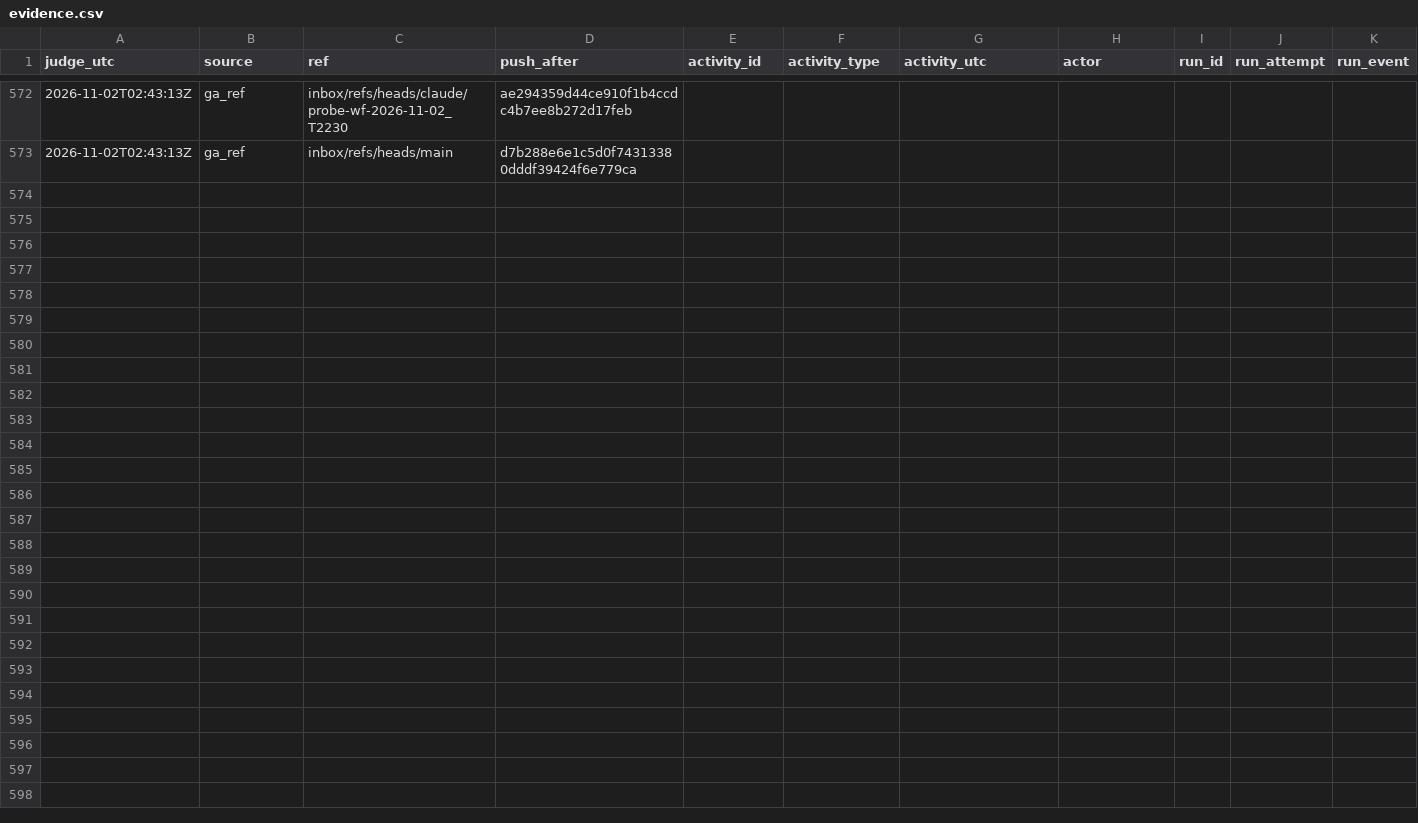
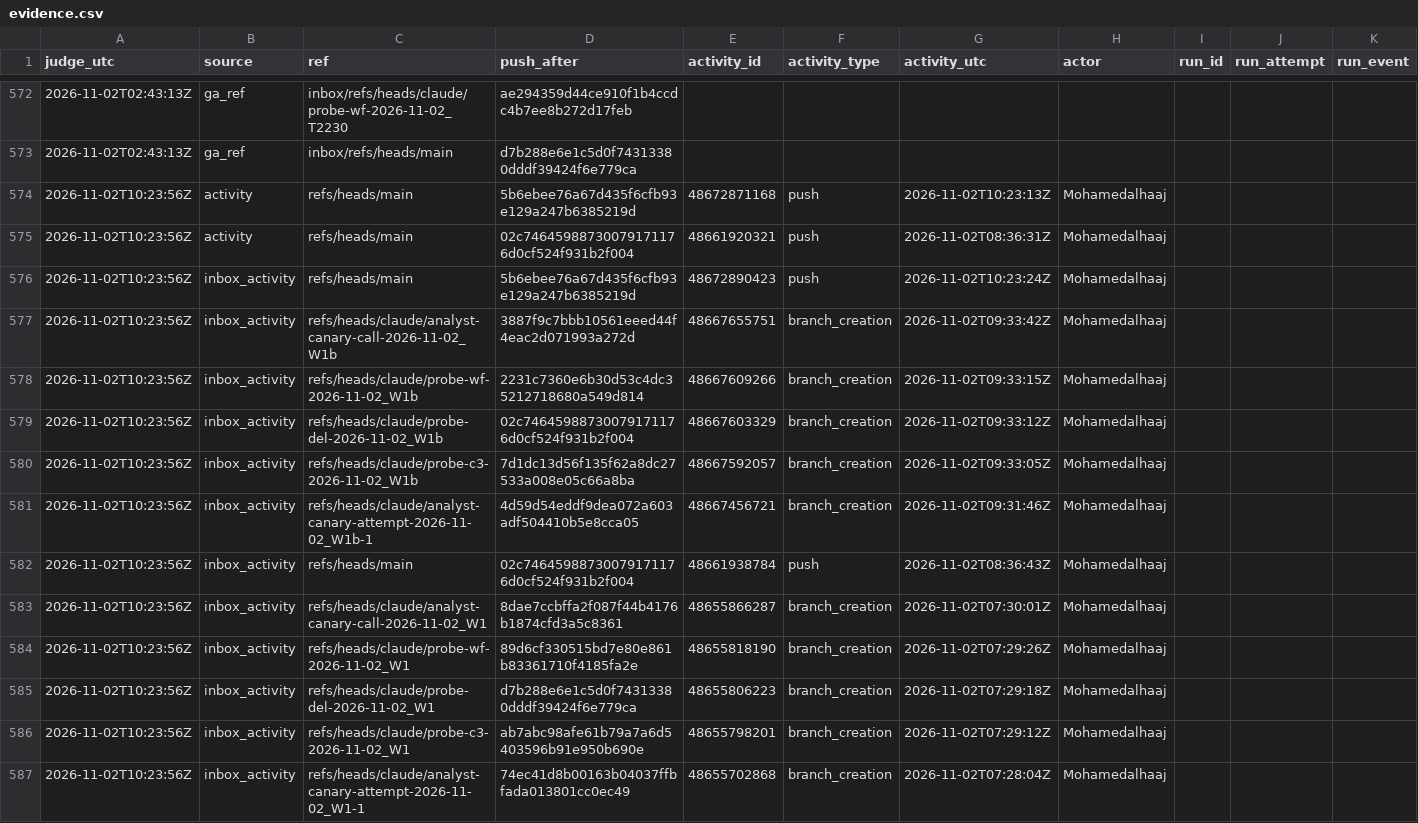
Before and after one commit to Mohamedalhaaj/gold-forward-watch, a CSV file: reports/judge_analyst/evidence.csv, drawn as a sheet; only a part is shown, gaps mark what is left out; rows hold the shown columns only; the diff covers the shown part only; the diff names each change by its address in the sheet, - before the commit and + after, or states it on an @@ line.

```diff
--- a/reports/judge_analyst/evidence.csv
+++ b/reports/judge_analyst/evidence.csv
+row 574: 2026-11-02T10:23:56Z | activity | refs/heads/main | 5b6ebee76a67d435f6cfb93e129a247b6385219d | 48672871168 | push | 2026-11-02T10:23:13Z | Mohamedalhaaj
+row 575: 2026-11-02T10:23:56Z | activity | refs/heads/main | 02c74645988730079171176d0cf524f931b2f004 | 48661920321 | push | 2026-11-02T08:36:31Z | Mohamedalhaaj
+row 576: 2026-11-02T10:23:56Z | inbox_activity | refs/heads/main | 5b6ebee76a67d435f6cfb93e129a247b6385219d | 48672890423 | push | 2026-11-02T10:23:24Z | Mohamedalhaaj
+row 577: 2026-11-02T10:23:56Z | inbox_activity | refs/heads/claude/analyst-canary-call-2026-11-02_W1b | 3887f9c7bbb10561eeed44f4eac2d071993a272d | 48667655751 | branch_creation | 2026-11-02T09:33:42Z | Mohamedalhaaj
+row 578: 2026-11-02T10:23:56Z | inbox_activity | refs/heads/claude/probe-wf-2026-11-02_W1b | 2231c7360e6b30d53c4dc35212718680a549d814 | 48667609266 | branch_creation | 2026-11-02T09:33:15Z | Mohamedalhaaj
+row 579: 2026-11-02T10:23:56Z | inbox_activity | refs/heads/claude/probe-del-2026-11-02_W1b | 02c74645988730079171176d0cf524f931b2f004 | 48667603329 | branch_creation | 2026-11-02T09:33:12Z | Mohamedalhaaj
+row 580: 2026-11-02T10:23:56Z | inbox_activity | refs/heads/claude/probe-c3-2026-11-02_W1b | 7d1dc13d56f135f62a8dc27533a008e05c66a8ba | 48667592057 | branch_creation | 2026-11-02T09:33:05Z | Mohamedalhaaj
+row 581: 2026-11-02T10:23:56Z | inbox_activity | refs/heads/claude/analyst-canary-attempt-2026-11-02_W1b-1 | 4d59d54eddf9dea072a603adf504410b5e8cca05 | 48667456721 | branch_creation | 2026-11-02T09:31:46Z | Mohamedalhaaj
+row 582: 2026-11-02T10:23:56Z | inbox_activity | refs/heads/main | 02c74645988730079171176d0cf524f931b2f004 | 48661938784 | push | 2026-11-02T08:36:43Z | Mohamedalhaaj
+row 583: 2026-11-02T10:23:56Z | inbox_activity | refs/heads/claude/analyst-canary-call-2026-11-02_W1 | 8dae7ccbffa2f087f44b4176b1874cfd3a5c8361 | 48655866287 | branch_creation | 2026-11-02T07:30:01Z | Mohamedalhaaj
+row 584: 2026-11-02T10:23:56Z | inbox_activity | refs/heads/claude/probe-wf-2026-11-02_W1 | 89d6cf330515bd7e80e861b83361710f4185fa2e | 48655818190 | branch_creation | 2026-11-02T07:29:26Z | Mohamedalhaaj
+row 585: 2026-11-02T10:23:56Z | inbox_activity | refs/heads/claude/probe-del-2026-11-02_W1 | d7b288e6e1c5d0f74313380dddf39424f6e779ca | 48655806223 | branch_creation | 2026-11-02T07:29:18Z | Mohamedalhaaj
+row 586: 2026-11-02T10:23:56Z | inbox_activity | refs/heads/claude/probe-c3-2026-11-02_W1 | ab7abc98afe61b79a7a6d5403596b91e950b690e | 48655798201 | branch_creation | 2026-11-02T07:29:12Z | Mohamedalhaaj
+row 587: 2026-11-02T10:23:56Z | inbox_activity | refs/heads/claude/analyst-canary-attempt-2026-11-02_W1-1 | 74ec41d8b00163b04037ffbfada013801cc0ec49 | 48655702868 | branch_creation | 2026-11-02T07:28:04Z | Mohamedalhaaj
```
Also changed, not shown: 13 added rows elsewhere in this file, reports/judge_analyst/VERDICTS.csv, reports/judge_analyst/halves.csv, 4 other files.
